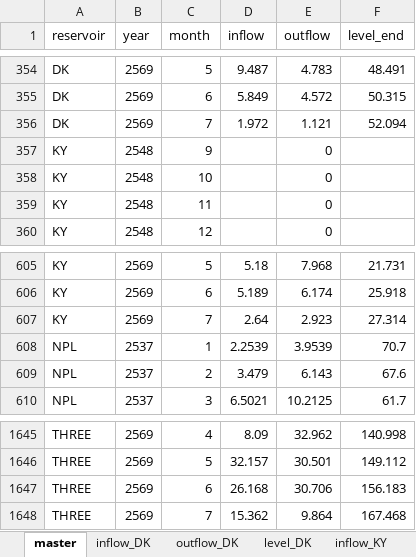
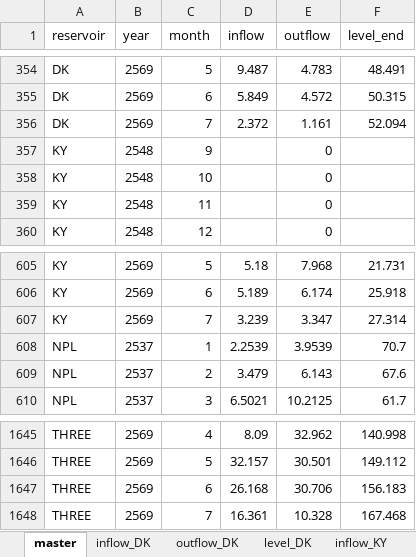
Before and after one commit to pabank10-png/water-dashboard, an Excel workbook: water_data.xlsx, sheet master, drawn as a sheet; only a part is shown, gaps mark what is left out; values as stored, in another font and other column widths than the file's, no borders; the diff names each change by its address in the sheet, - before the commit and + after, or states it on an @@ line.

```diff
--- a/water_data.xlsx (sheet master)
+++ b/water_data.xlsx (sheet master)
-D356 (inflow): 1.972
+D356 (inflow): 2.372
-E356 (outflow): 1.121
+E356 (outflow): 1.161
-D607 (inflow): 2.64
+D607 (inflow): 3.239
-E607 (outflow): 2.923
+E607 (outflow): 3.347
-D1648 (inflow): 15.362
+D1648 (inflow): 16.361
-E1648 (outflow): 9.864
+E1648 (outflow): 10.328
```
Also changed, not shown: sheet outflow_KY, sheet inflow_KY, sheet inflow_DK, sheet outflow_DK, sheet outflow_THREE, sheet inflow_THREE, 2 other files.
